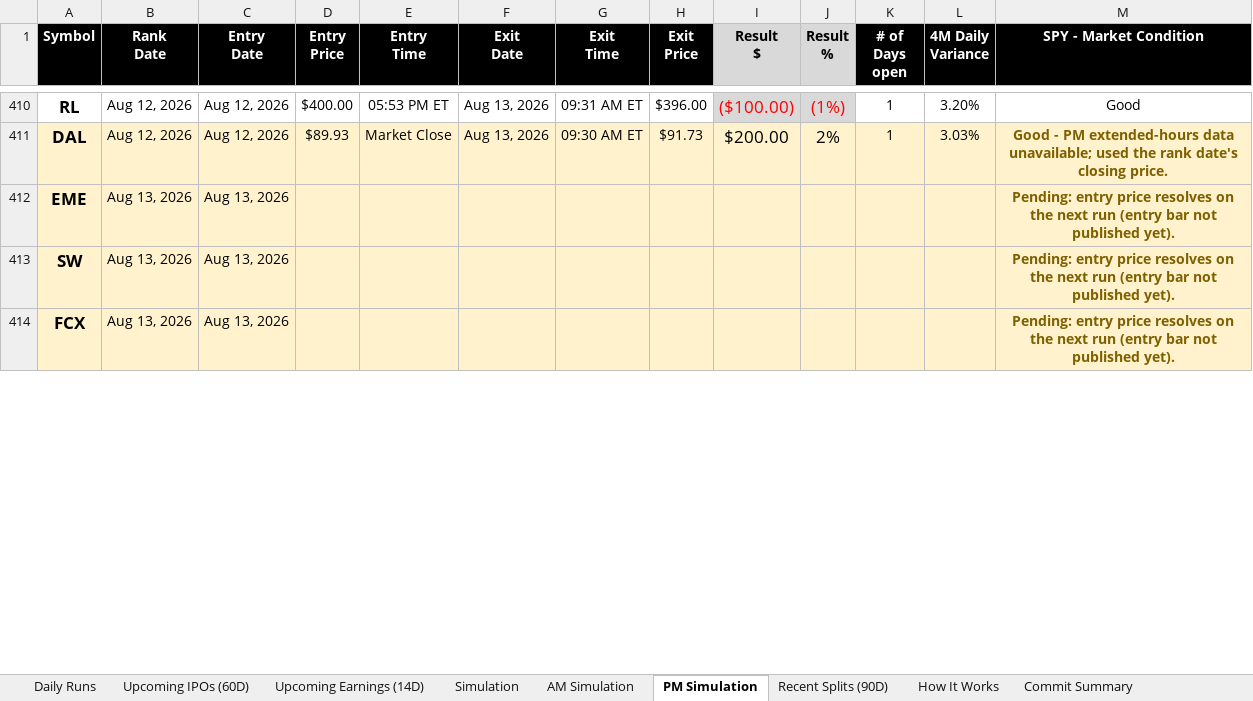
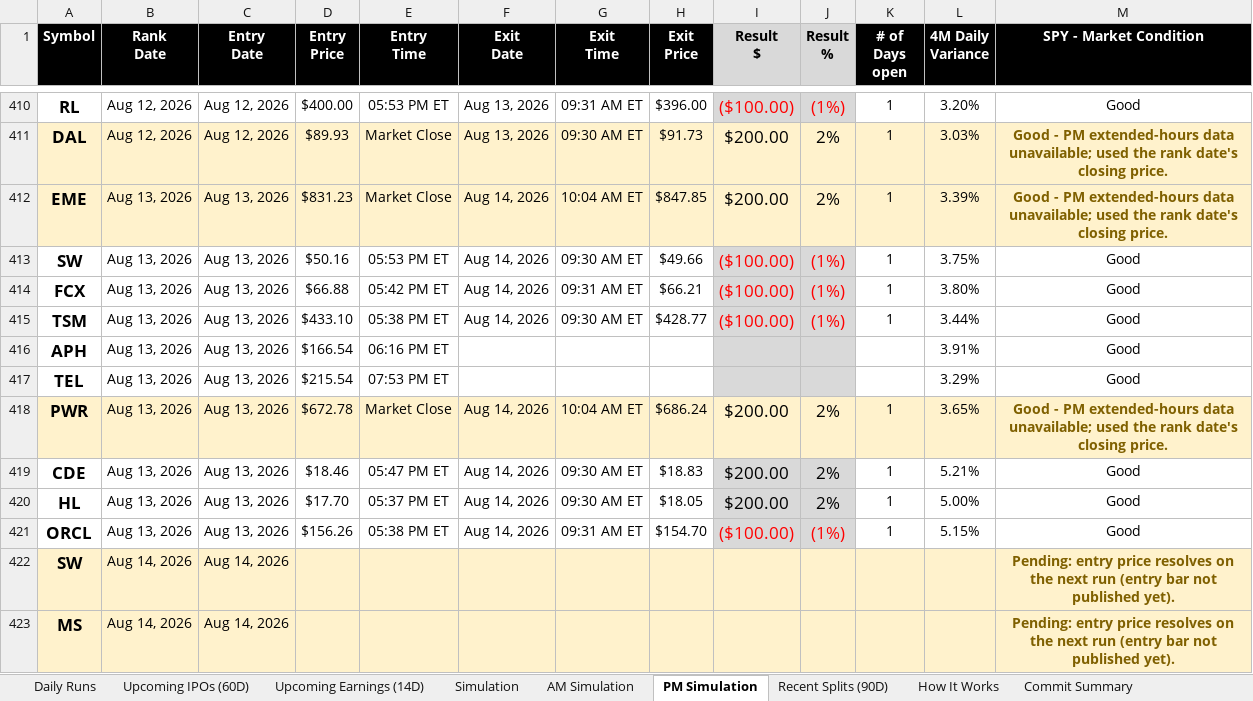
Before and after one commit to codenamev99/invest2.0, an Excel workbook: results.xlsx, sheet PM Simulation, drawn as a sheet; only a part is shown, gaps mark what is left out; values as stored, in another font and other column widths than the file's, no borders; removed rows and columns are numbered as before the commit, all else as after; the diff covers the shown part only; the diff names each change by its address in the sheet, - before the commit and + after, or states it on an @@ line.

```diff
--- a/results.xlsx (sheet PM Simulation)
+++ b/results.xlsx (sheet PM Simulation)
-row 412: EME | Aug 13, 2026 | Aug 13, 2026 |  |  |  |  |  |  |  |  |  | Pending: entry price resolves on the next run (entry bar not published yet).
+row 412: EME | Aug 13, 2026 | Aug 13, 2026 | $831.23 | Market Close | Aug 14, 2026 | 10:04 AM ET | $847.85 | $200.00 | 2% | 1 | 3.39% | Good - PM extended-hours data unavailable; used the rank date's closing price.
+row 413: SW | Aug 13, 2026 | Aug 13, 2026 | $50.16 | 05:53 PM ET | Aug 14, 2026 | 09:30 AM ET | $49.66 | ($100.00) | (1%) | 1 | 3.75% | Good
+row 414: FCX | Aug 13, 2026 | Aug 13, 2026 | $66.88 | 05:42 PM ET | Aug 14, 2026 | 09:31 AM ET | $66.21 | ($100.00) | (1%) | 1 | 3.80% | Good
+row 415: TSM | Aug 13, 2026 | Aug 13, 2026 | $433.10 | 05:38 PM ET | Aug 14, 2026 | 09:30 AM ET | $428.77 | ($100.00) | (1%) | 1 | 3.44% | Good
+row 416: APH | Aug 13, 2026 | Aug 13, 2026 | $166.54 | 06:16 PM ET |  |  |  |  |  |  | 3.91% | Good
+row 417: TEL | Aug 13, 2026 | Aug 13, 2026 | $215.54 | 07:53 PM ET |  |  |  |  |  |  | 3.29% | Good
+row 418: PWR | Aug 13, 2026 | Aug 13, 2026 | $672.78 | Market Close | Aug 14, 2026 | 10:04 AM ET | $686.24 | $200.00 | 2% | 1 | 3.65% | Good - PM extended-hours data unavailable; used the rank date's closing price.
+row 419: CDE | Aug 13, 2026 | Aug 13, 2026 | $18.46 | 05:47 PM ET | Aug 14, 2026 | 09:30 AM ET | $18.83 | $200.00 | 2% | 1 | 5.21% | Good
+row 420: HL | Aug 13, 2026 | Aug 13, 2026 | $17.70 | 05:37 PM ET | Aug 14, 2026 | 09:30 AM ET | $18.05 | $200.00 | 2% | 1 | 5.00% | Good
+row 421: ORCL | Aug 13, 2026 | Aug 13, 2026 | $156.26 | 05:38 PM ET | Aug 14, 2026 | 09:31 AM ET | $154.70 | ($100.00) | (1%) | 1 | 5.15% | Good
-B422:B423 (Rank Date): Aug 13, 2026
+B422:B423 (Rank Date): Aug 14, 2026
-C422:C423 (Entry Date): Aug 13, 2026
+C422:C423 (Entry Date): Aug 14, 2026
-A423 (Symbol): FCX
+A423 (Symbol): MS
```
Also changed, not shown: 1 added row and 39 edited cells elsewhere in this sheet, sheet Upcoming Earnings (14D), sheet Daily Runs, sheet AM Simulation, sheet Simulation, sheet Upcoming IPOs (60D), sheet Recent Splits (90D).
